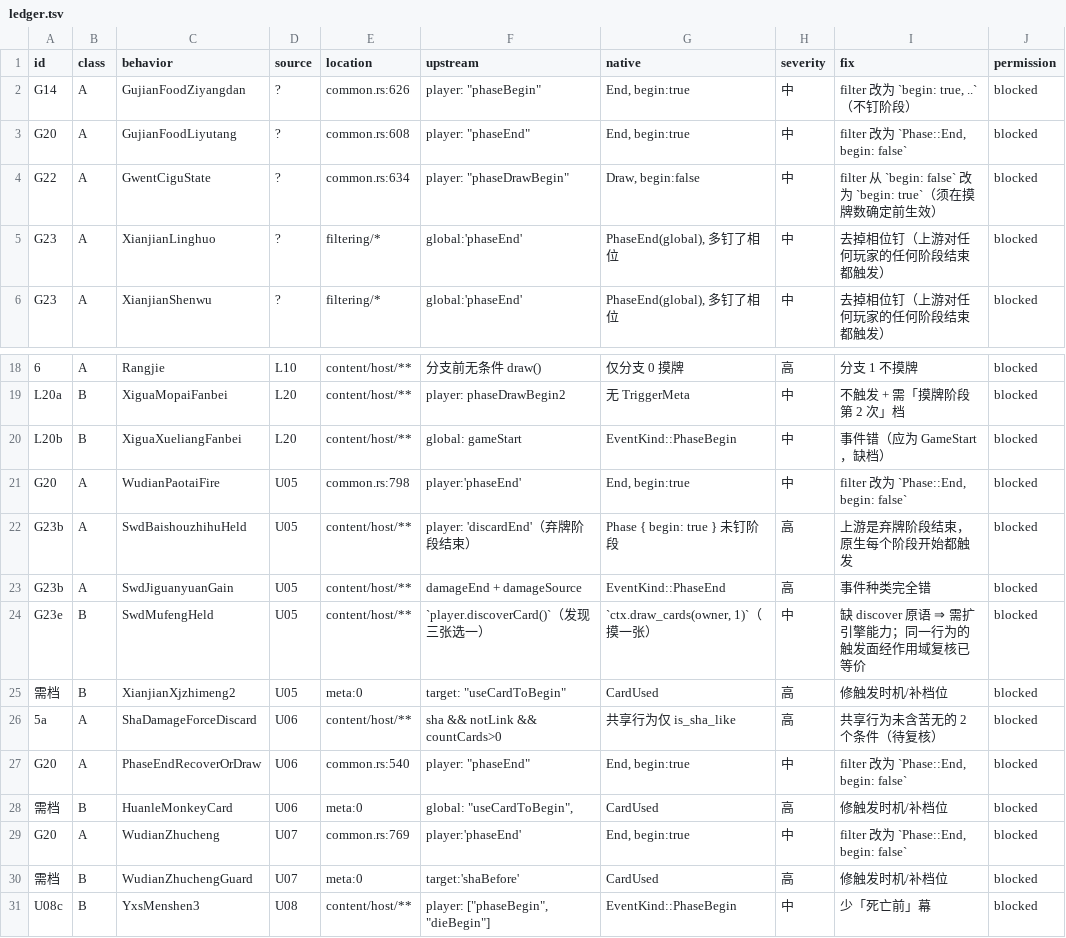
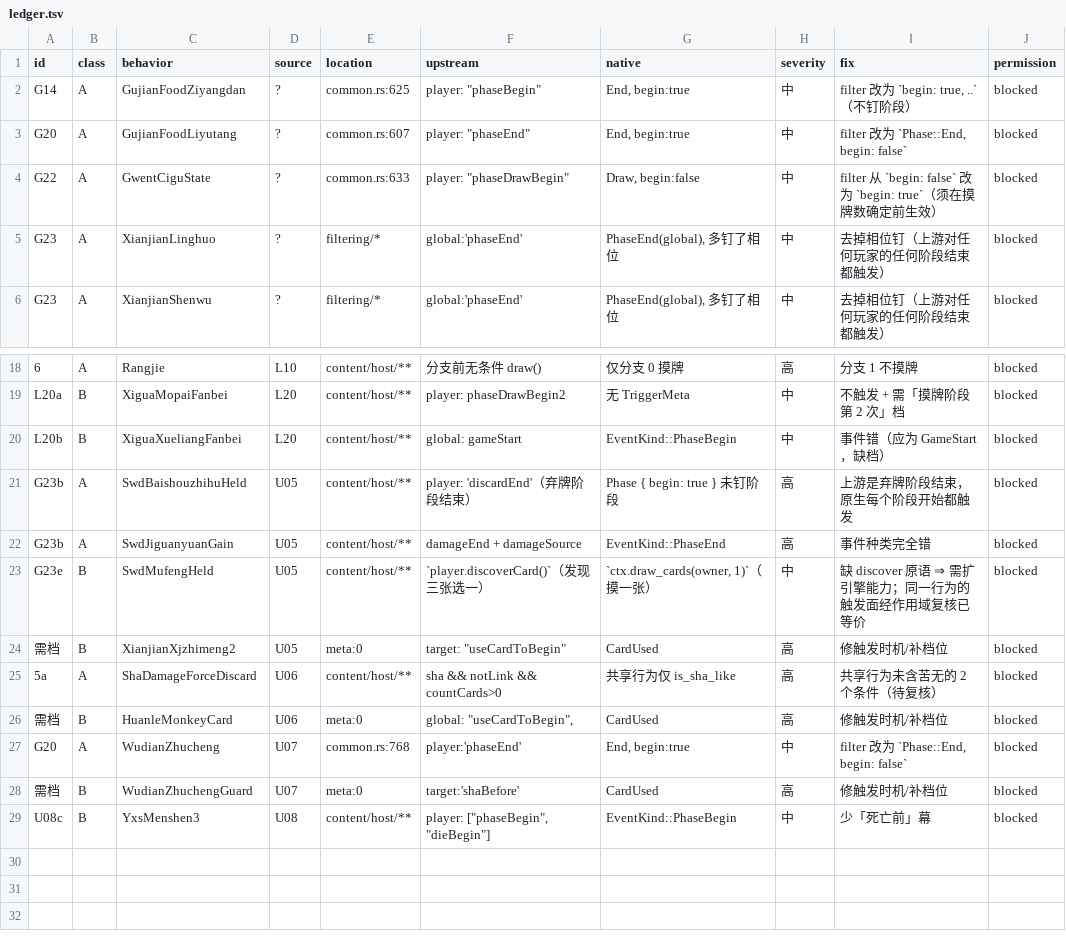
Before and after one commit to RuyimgByCN/RuyimgByCN-noname-ruyimg-modified, a TSV file: docs/operations/evidence/2026-10-19-defect-ledger/ledger.tsv, drawn as a sheet; only a part is shown, gaps mark what is left out.

Commit message:
fix(engine): 再修 2 条(WudianPaotaiFire/PhaseEndRecoverOrDraw)，台账 30→28
- 元数据 PhaseBegin→PhaseEnd + 过滤臂改 begin:false(own phase end)，对齐上游 player:'phaseEnd'。
- 全量 1538 passed/0 failed；累计已修 3 条(含 WudianZiyu)。
- WudianZhucheng 试改后 liufu 测试失败(守卫询问不挂起) ⇒ 回退，归入待授权的 8 行。
- 教训: 不要用跨多条改动的旧备份回滚(会把已修的一起退掉)。
- 自检：preflight 通过、links=0。

```diff
--- a/docs/operations/evidence/2026-10-19-defect-ledger/ledger.tsv
+++ b/docs/operations/evidence/2026-10-19-defect-ledger/ledger.tsv
@@ -1,5 +1,5 @@
 id	class	behavior	source	location	upstream	native	severity	fix	permission
-G14	A	GujianFoodZiyangdan	?	common.rs:626	player: "phaseBegin"	End, begin:true	中	filter 改为 `begin: true, ..`（不钉阶段）	blocked
-G20	A	GujianFoodLiyutang	?	common.rs:608	player: "phaseEnd"	End, begin:true	中	filter 改为 `Phase::End, begin: false`	blocked
-G22	A	GwentCiguState	?	common.rs:634	player: "phaseDrawBegin"	Draw, begin:false	中	filter 从 `begin: false` 改为 `begin: true`（须在摸牌数确定前生效）	blocked
+G14	A	GujianFoodZiyangdan	?	common.rs:625	player: "phaseBegin"	End, begin:true	中	filter 改为 `begin: true, ..`（不钉阶段）	blocked
+G20	A	GujianFoodLiyutang	?	common.rs:607	player: "phaseEnd"	End, begin:true	中	filter 改为 `Phase::End, begin: false`	blocked
+G22	A	GwentCiguState	?	common.rs:633	player: "phaseDrawBegin"	Draw, begin:false	中	filter 从 `begin: false` 改为 `begin: true`（须在摸牌数确定前生效）	blocked
 G23	A	XianjianLinghuo	?	filtering/*	global:'phaseEnd'	PhaseEnd(global), 多钉了相位	中	去掉相位钉（上游对任何玩家的任何阶段结束都触发）	blocked
@@ -20,3 +20,2 @@ L20a	B	XiguaMopaiFanbei	L20	content/host/**	player: phaseDrawBegin2	无 TriggerM
 L20b	B	XiguaXueliangFanbei	L20	content/host/**	global: gameStart	EventKind::PhaseBegin	中	事件错（应为 GameStart，缺档）	blocked
-G20	A	WudianPaotaiFire	U05	common.rs:798	player:'phaseEnd'	End, begin:true	中	filter 改为 `Phase::End, begin: false`	blocked
 G23b	A	SwdBaishouzhihuHeld	U05	content/host/**	player: 'discardEnd'（弃牌阶段结束）	Phase { begin: true } 未钉阶段	高	上游是弃牌阶段结束，原生每个阶段开始都触发	blocked
@@ -26,5 +25,4 @@ G23e	B	SwdMufengHeld	U05	content/host/**	`player.discoverCard()`（发现三张
 5a	A	ShaDamageForceDiscard	U06	content/host/**	sha && notLink && countCards>0	共享行为仅 is_sha_like	高	共享行为未含苦无的 2 个条件（待复核）	blocked
-G20	A	PhaseEndRecoverOrDraw	U06	common.rs:540	player: "phaseEnd"	End, begin:true	中	filter 改为 `Phase::End, begin: false`	blocked
 需档	B	HuanleMonkeyCard	U06	meta:0	global: "useCardToBegin",	CardUsed	高	修触发时机/补档位	blocked
-G20	A	WudianZhucheng	U07	common.rs:769	player:'phaseEnd'	End, begin:true	中	filter 改为 `Phase::End, begin: false`	blocked
+G20	A	WudianZhucheng	U07	common.rs:768	player:'phaseEnd'	End, begin:true	中	filter 改为 `Phase::End, begin: false`	blocked
 需档	B	WudianZhuchengGuard	U07	meta:0	target:'shaBefore'	CardUsed	高	修触发时机/补档位	blocked
```
Also changed, not shown: 8 other files.
